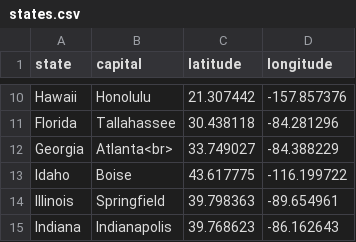
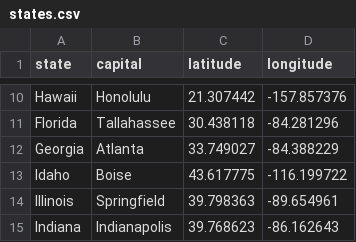
Before and after one commit to Christiano300/Programme, a CSV file: files/states.csv, drawn as a sheet; only a part is shown, gaps mark what is left out.

```diff
--- a/files/states.csv
+++ b/files/states.csv
@@ -11,3 +11,3 @@ Hawaii,Honolulu,21.307442,-157.857376
 Florida,Tallahassee,30.438118,-84.281296
-Georgia,Atlanta<br>,33.749027,-84.388229
+Georgia,Atlanta,33.749027,-84.388229
 Idaho,Boise,43.617775,-116.199722
```
Also changed, not shown: 15 other files.
